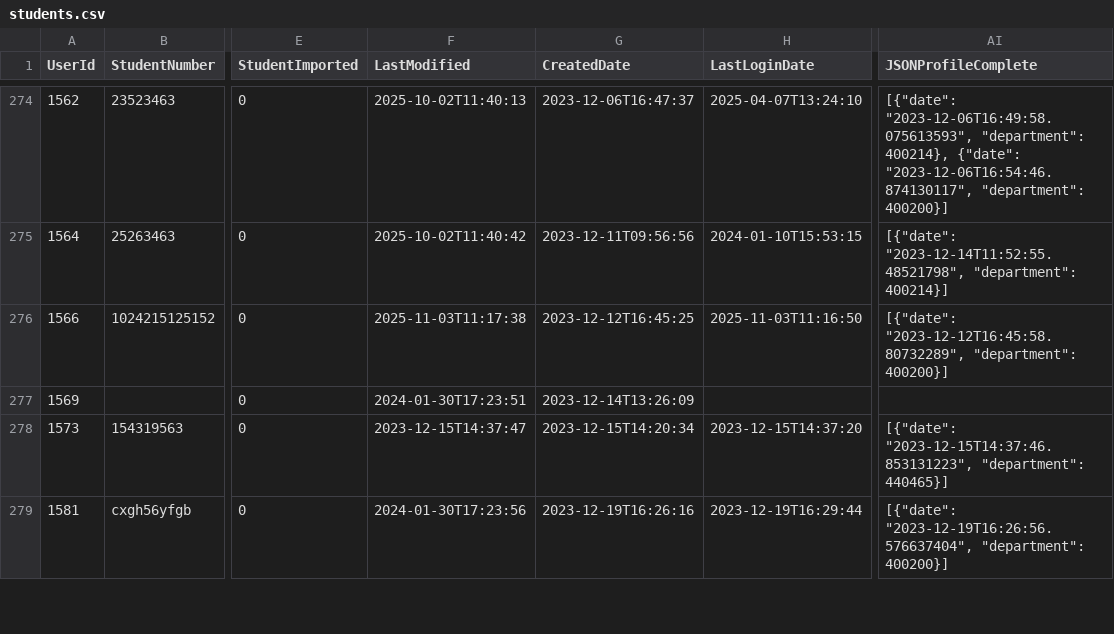
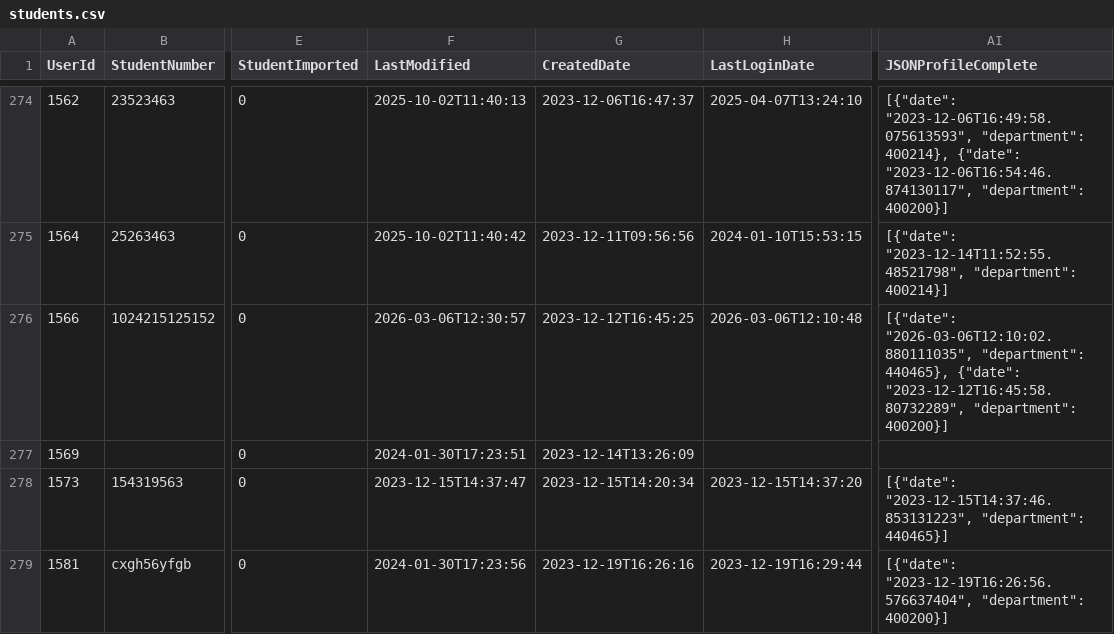
Before and after one commit to falaknaazkhan14/Trial, a CSV file: data/students.csv, drawn as a sheet; only a part is shown, gaps mark what is left out; the diff covers the shown part only; the diff names each change by its address in the sheet, - before the commit and + after, or states it on an @@ line.

Commit message:
Update data - 2026-03-06T17:50:21.052321

```diff
--- a/data/students.csv
+++ b/data/students.csv
-F276 (LastModified): 2025-11-03T11:17:38
+F276 (LastModified): 2026-03-06T12:30:57
-H276 (LastLoginDate): 2025-11-03T11:16:50
+H276 (LastLoginDate): 2026-03-06T12:10:48
-AI276 (JSONProfileComplete): [{"date": "2023-12-12T16:45:58.80732289", "department":…
+AI276 (JSONProfileComplete): [{"date": "2026-03-06T12:10:02.880111035", "department": 440465}, {"date": "2023-12-12T16:45:58.80732289", "department":…
```
Also changed, not shown: 7 edited cells elsewhere in this file, data/appointment_bookings.csv, data/appointment_slots.csv, 3 other files.
